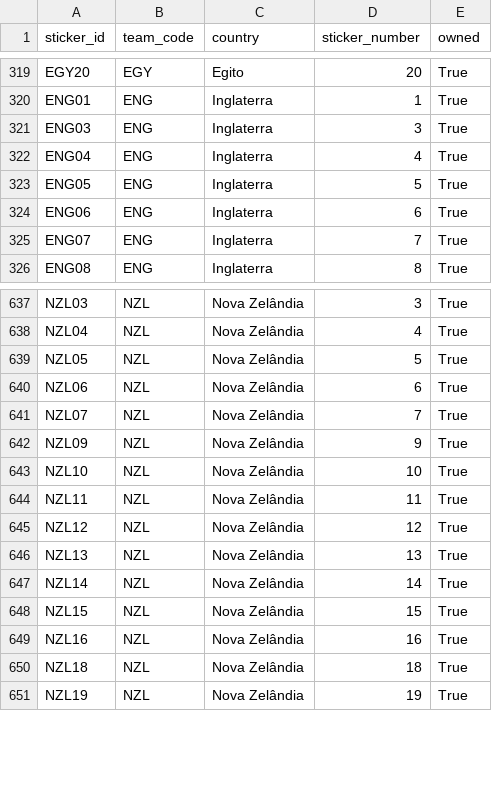
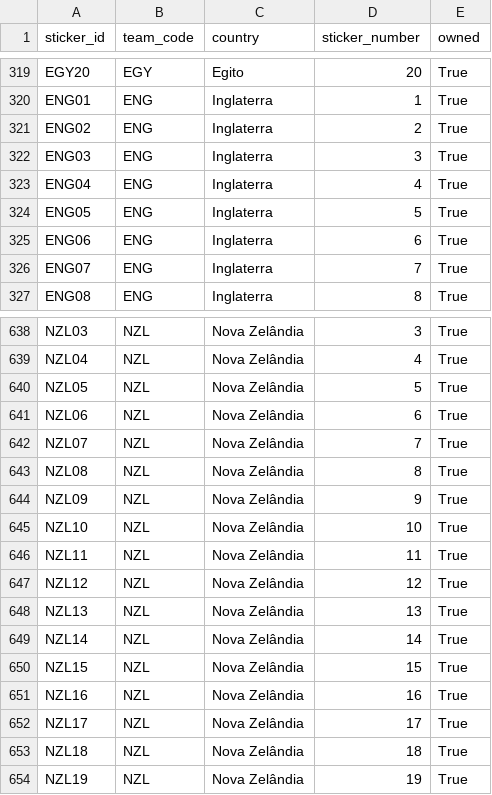
Before and after one commit to RafaSartorel/figurinhas-copa-2026, a CSV file: data/owned.csv, drawn as a sheet; only a part is shown, gaps mark what is left out.

```diff
--- a/data/owned.csv
+++ b/data/owned.csv
@@ -320,2 +320,3 @@ EGY20,EGY,Egito,20,True
 ENG01,ENG,Inglaterra,1,True
+ENG02,ENG,Inglaterra,2,True
 ENG03,ENG,Inglaterra,3,True
@@ -641,2 +642,3 @@ NZL06,NZL,Nova Zelândia,6,True
 NZL07,NZL,Nova Zelândia,7,True
+NZL08,NZL,Nova Zelândia,8,True
 NZL09,NZL,Nova Zelândia,9,True
@@ -649,2 +651,3 @@ NZL15,NZL,Nova Zelândia,15,True
 NZL16,NZL,Nova Zelândia,16,True
+NZL17,NZL,Nova Zelândia,17,True
 NZL18,NZL,Nova Zelândia,18,True
```
Also changed, not shown: data/missing.csv, 6 other files.
